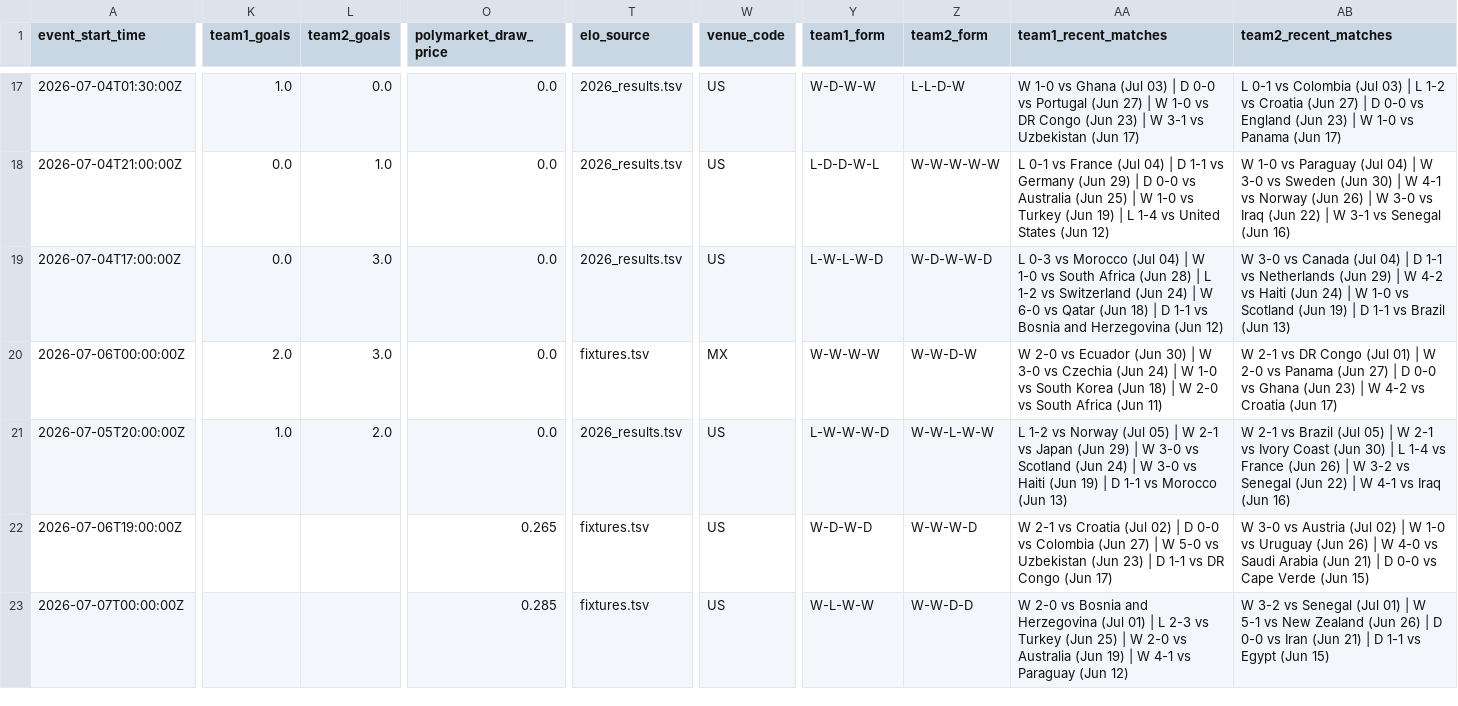
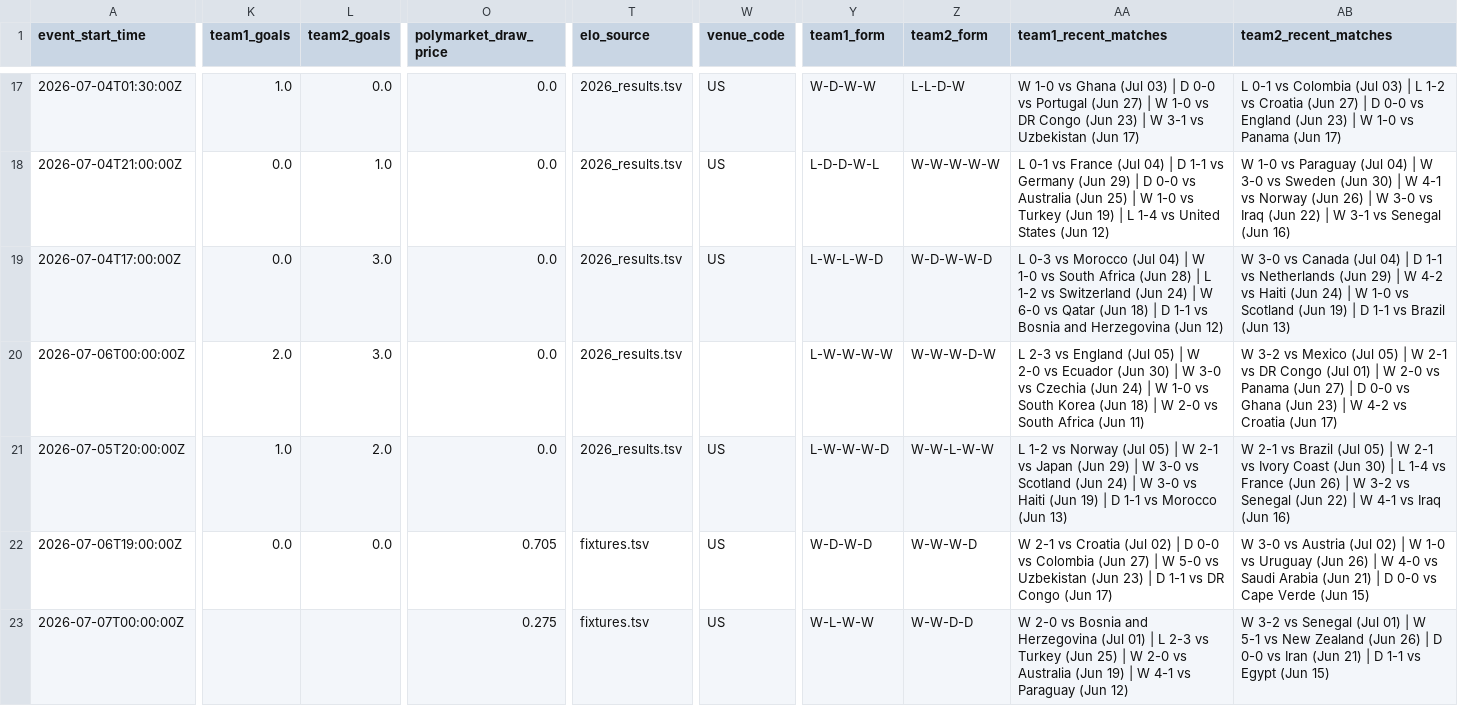
Before and after one commit to frederickpek/moirai, a CSV file: docs/data/football_elo_polymarket/world_cup_knockout_bracket.csv, drawn as a sheet; only a part is shown, gaps mark what is left out; the diff covers the shown part only; the diff names each change by its address in the sheet, - before the commit and + after, or states it on an @@ line.

```diff
--- a/docs/data/football_elo_polymarket/world_cup_knockout_bracket.csv
+++ b/docs/data/football_elo_polymarket/world_cup_knockout_bracket.csv
-T20 (elo_source): fixtures.tsv
+T20 (elo_source): 2026_results.tsv
-W20 (venue_code): MX
+W20 (venue_code): (empty)
-Y20 (team1_form): W-W-W-W
+Y20 (team1_form): L-W-W-W-W
-Z20 (team2_form): W-W-D-W
+Z20 (team2_form): W-W-W-D-W
-AA20 (team1_recent_matches): W 2-0…
+AA20 (team1_recent_matches): L 2-3 vs England (Jul 05) | W 2-0…
-AB20 (team2_recent_matches): W 2-1 vs…
+AB20 (team2_recent_matches): W 3-2 vs Mexico (Jul 05) | W 2-1 vs…
-K22 (team1_goals): (empty)
+K22 (team1_goals): 0.0
-L22 (team2_goals): (empty)
+L22 (team2_goals): 0.0
-O22 (polymarket_draw_price): 0.265
+O22 (polymarket_draw_price): 0.705
-O23 (polymarket_draw_price): 0.285
+O23 (polymarket_draw_price): 0.275
```
Also changed, not shown: 39 edited cells elsewhere in this file, data/cache/football_elo_polymarket/elo_2026_results.tsv, docs/data/football_elo_polymarket/world_cup_odds_bucket_ev_details.csv, 9 other files.
